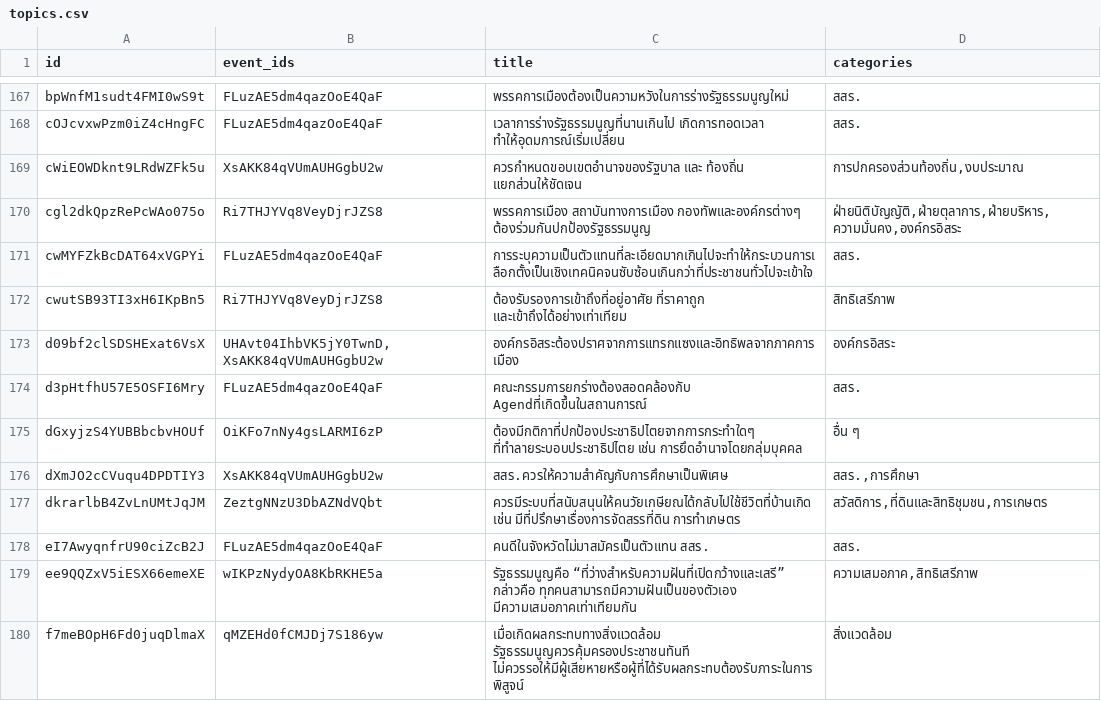
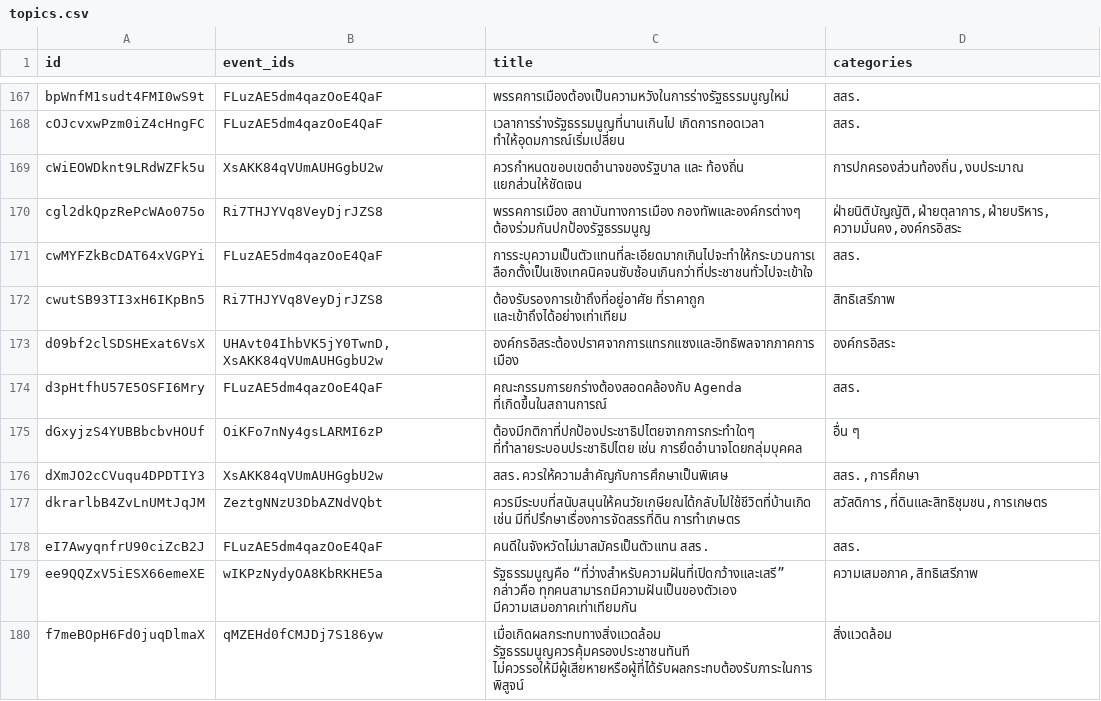
Before and after one commit to wevisdemo/dreamcon, a CSV file: topics.csv, drawn as a sheet; only a part is shown, gaps mark what is left out.

```diff
--- a/topics.csv
+++ b/topics.csv
@@ -232,3 +232,3 @@ cwutSB93TI3xH6IKpBn5,Ri7THJYVq8VeyDjrJZS8,ต้องรับรองกา
 d09bf2clSDSHExat6VsX,"UHAvt04IhbVK5jY0TwnD,XsAKK84qVUmAUHGgbU2w",องค์กรอิสระต้องปราศจากการแทรกแซงและอิทธิพลจากภาคการเมือง,องค์กรอิสระ
-d3pHtfhU57E5OSFI6Mry,FLuzAE5dm4qazOoE4QaF,คณะกรรมการยกร่างต้องสอดคล้องกับ Agendที่เกิดขึ้นในสถานการณ์,สสร.
+d3pHtfhU57E5OSFI6Mry,FLuzAE5dm4qazOoE4QaF,คณะกรรมการยกร่างต้องสอดคล้องกับ Agenda ที่เกิดขึ้นในสถานการณ์,สสร.
 dGxyjzS4YUBBbcbvHOUf,OiKFo7nNy4gsLARMI6zP,ต้องมีกติกาที่ปกป้องประชาธิปไตยจากการกระทำใดๆ ที่ทำลายระบอบประชาธิปไตย เช่น การยึดอำนาจโดยกลุ่มบุคคล,อื่น ๆ
```
